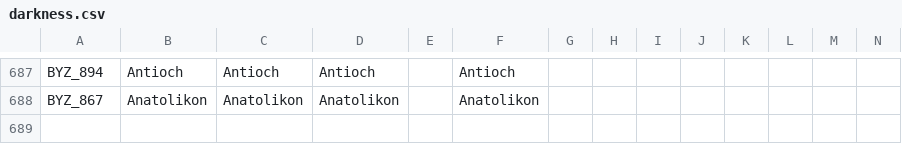
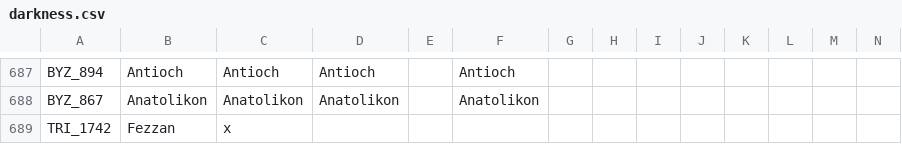
Before and after one commit to Panagiotis-Magos/Unbroken_city, a CSV file: Unbroken_city/localisation/darkness.csv, drawn as a sheet; only a part is shown, gaps mark what is left out; rows hold the shown columns only; the diff names each change by its address in the sheet, - before the commit and + after, or states it on an @@ line.

```diff
--- a/Unbroken_city/localisation/darkness.csv
+++ b/Unbroken_city/localisation/darkness.csv
+row 689: TRI_1742 | Fezzan | x
```
Also changed, not shown: 5 other files.
